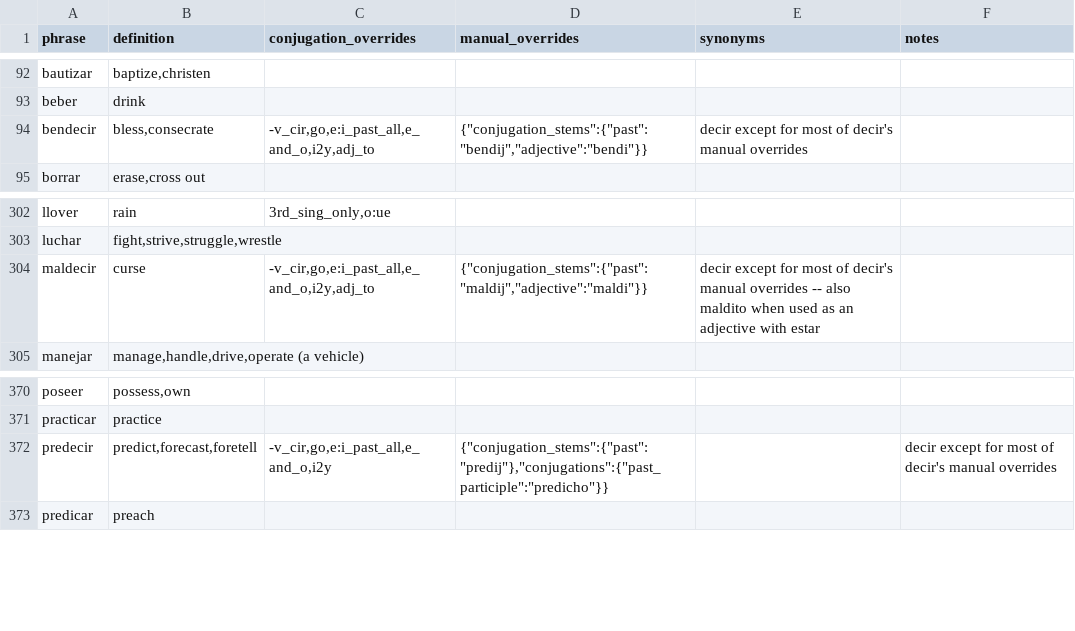
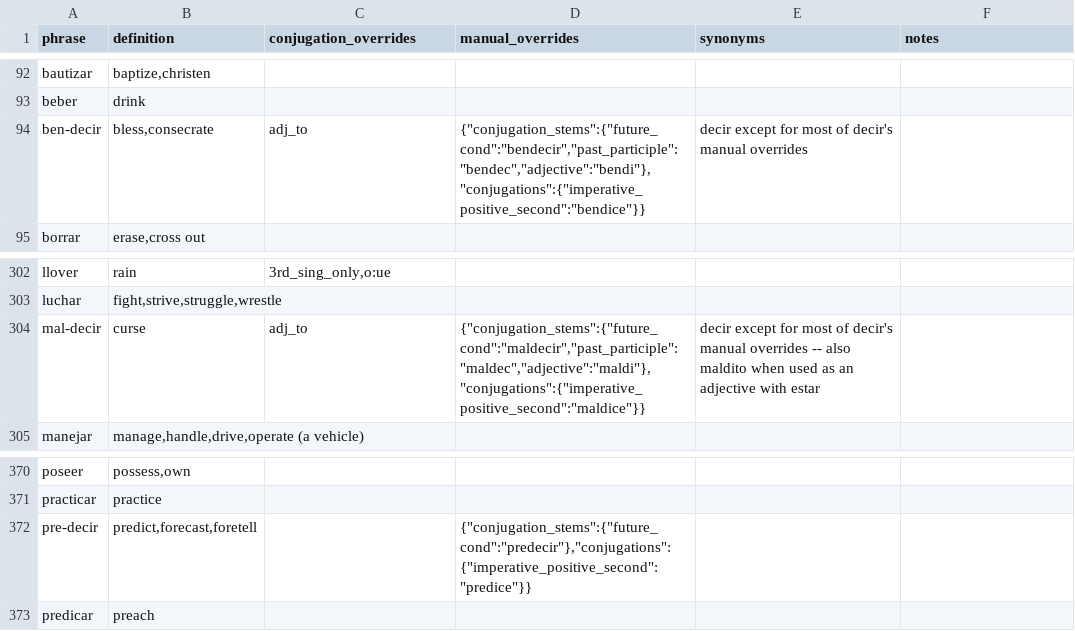
Before and after one commit to patmoore/anki-conjugate-spanish, a CSV file: conjugate_spanish/dictionaries/501-verbs.csv, drawn as a sheet; only a part is shown, gaps mark what is left out.

```diff
--- a/conjugate_spanish/dictionaries/501-verbs.csv
+++ b/conjugate_spanish/dictionaries/501-verbs.csv
@@ -93,3 +93,3 @@
 "beber","drink"
-"bendecir","bless,consecrate","-v_cir,go,e:i_past_all,e_and_o,i2y,adj_to","{""conjugation_stems"":{""past"":""bendij"",""adjective"":""bendi""}}","decir except for most of decir's manual overrides"
+"ben-decir","bless,consecrate","adj_to","{""conjugation_stems"":{""future_cond"":""bendecir"",""past_participle"":""bendec"",""adjective"":""bendi""},""conjugations"":{""imperative_positive_second"":""bendice""}}","decir except for most of decir's manual overrides"
 "borrar","erase,cross out"
@@ -303,3 +303,3 @@
 "luchar","fight,strive,struggle,wrestle"
-"maldecir","curse","-v_cir,go,e:i_past_all,e_and_o,i2y,adj_to","{""conjugation_stems"":{""past"":""maldij"",""adjective"":""maldi""}}","decir except for most of decir's manual overrides -- also maldito when used as an adjective with estar"
+"mal-decir","curse","adj_to","{""conjugation_stems"":{""future_cond"":""maldecir"",""past_participle"":""maldec"",""adjective"":""maldi""},""conjugations"":{""imperative_positive_second"":""maldice""}}","decir except for most of decir's manual overrides -- also maldito when used as an adjective with estar"
 "manejar","manage,handle,drive,operate (a vehicle)"
@@ -371,3 +371,3 @@
 "practicar","practice"
-"predecir","predict,forecast,foretell","-v_cir,go,e:i_past_all,e_and_o,i2y","{""conjugation_stems"":{""past"":""predij""},""conjugations"":{""past_participle"":""predicho""}}",,"decir except for most of decir's manual overrides"
+"pre-decir","predict,forecast,foretell",,"{""conjugation_stems"":{""future_cond"":""predecir""},""conjugations"":{""imperative_positive_second"":""predice""}}"
 "predicar","preach"
```
Also changed, not shown: conjugate_spanish/dictionaries/additional-verbs.csv, 2 other files.
